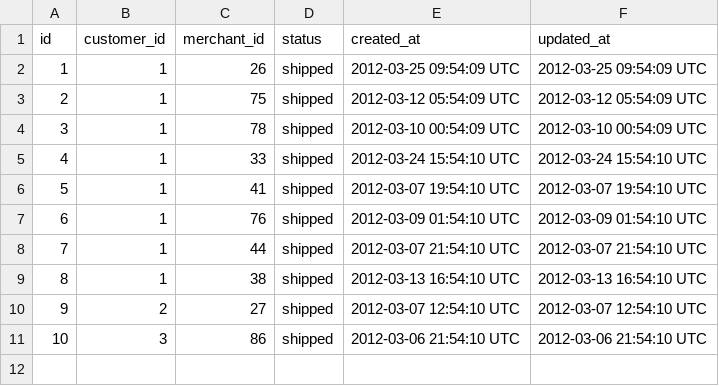
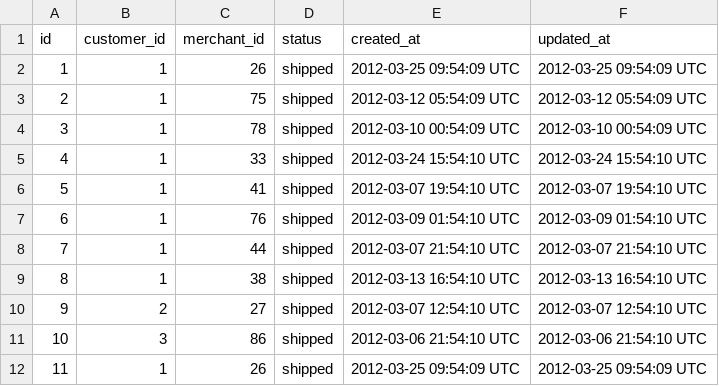
Before and after one commit to bryanaknight/sales_engine, a CSV file: data/invoices.csv, drawn as a sheet; the diff names each change by its address in the sheet, - before the commit and + after, or states it on an @@ line.

Commit message:
finished BI for merchant yeah!!!!

```diff
--- a/data/invoices.csv
+++ b/data/invoices.csv
+row 12: 11 | 1 | 26 | shipped | 2012-03-25 09:54:09 UTC | 2012-03-25 09:54:09 UTC
```
Also changed, not shown: data/customers.csv, data/merchants.csv, 4 other files.
